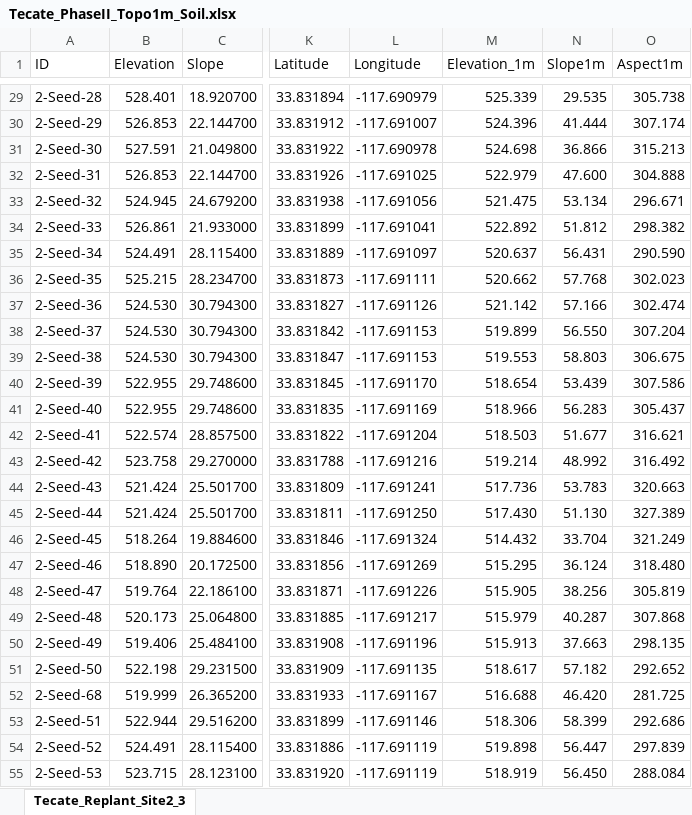
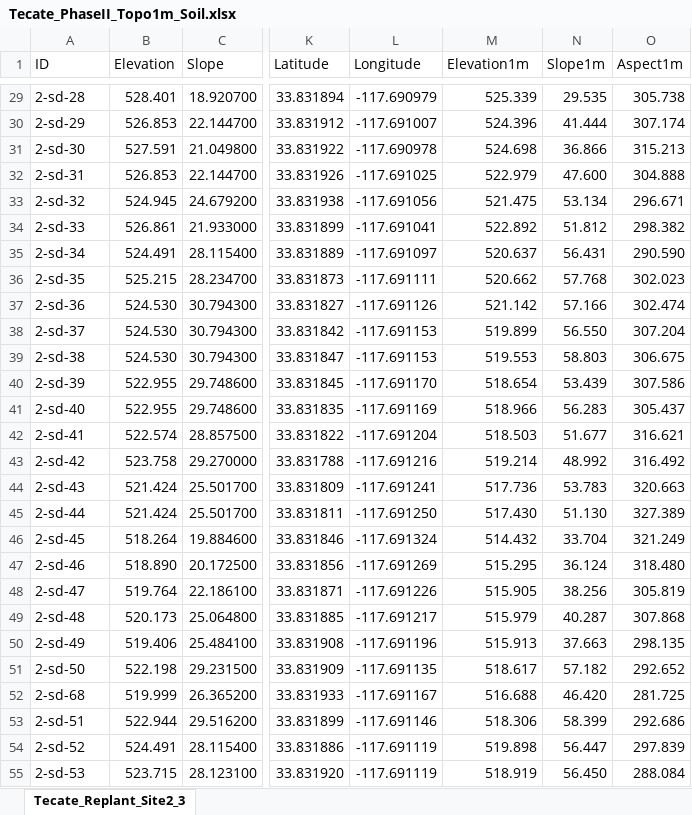
Before and after one commit to rlkenny/IRC_Tecate_Restoration, an Excel workbook: data/Tecate_PhaseII_Topo1m_Soil.xlsx, sheet Tecate_Replant_Site2_3, drawn as a sheet; only a part is shown, gaps mark what is left out; values as stored, in another font and other column widths than the file's, no borders; the diff covers the shown part only; the diff names each change by its address in the sheet, - before the commit and + after, or states it on an @@ line.

```diff
--- a/data/Tecate_PhaseII_Topo1m_Soil.xlsx (sheet Tecate_Replant_Site2_3)
+++ b/data/Tecate_PhaseII_Topo1m_Soil.xlsx (sheet Tecate_Replant_Site2_3)
-M1: Elevation_1m
+M1: Elevation1m
-A29 (ID): 2-Seed-28
+A29 (ID): 2-sd-28
-A30 (ID): 2-Seed-29
+A30 (ID): 2-sd-29
-A31 (ID): 2-Seed-30
+A31 (ID): 2-sd-30
-A32 (ID): 2-Seed-31
+A32 (ID): 2-sd-31
-A33 (ID): 2-Seed-32
+A33 (ID): 2-sd-32
-A34 (ID): 2-Seed-33
+A34 (ID): 2-sd-33
-A35 (ID): 2-Seed-34
+A35 (ID): 2-sd-34
-A36 (ID): 2-Seed-35
+A36 (ID): 2-sd-35
-A37 (ID): 2-Seed-36
+A37 (ID): 2-sd-36
-A38 (ID): 2-Seed-37
+A38 (ID): 2-sd-37
-A39 (ID): 2-Seed-38
+A39 (ID): 2-sd-38
-A40 (ID): 2-Seed-39
+A40 (ID): 2-sd-39
-A41 (ID): 2-Seed-40
+A41 (ID): 2-sd-40
-A42 (ID): 2-Seed-41
+A42 (ID): 2-sd-41
-A43 (ID): 2-Seed-42
+A43 (ID): 2-sd-42
-A44 (ID): 2-Seed-43
+A44 (ID): 2-sd-43
-A45 (ID): 2-Seed-44
+A45 (ID): 2-sd-44
-A46 (ID): 2-Seed-45
+A46 (ID): 2-sd-45
-A47 (ID): 2-Seed-46
+A47 (ID): 2-sd-46
-A48 (ID): 2-Seed-47
+A48 (ID): 2-sd-47
-A49 (ID): 2-Seed-48
+A49 (ID): 2-sd-48
-A50 (ID): 2-Seed-49
+A50 (ID): 2-sd-49
-A51 (ID): 2-Seed-50
+A51 (ID): 2-sd-50
-A52 (ID): 2-Seed-68
+A52 (ID): 2-sd-68
-A53 (ID): 2-Seed-51
+A53 (ID): 2-sd-51
-A54 (ID): 2-Seed-52
+A54 (ID): 2-sd-52
-A55 (ID): 2-Seed-53
+A55 (ID): 2-sd-53
```
Also changed, not shown: 373 edited cells elsewhere in this sheet, data/Tecate_PhaseIII_Topo1m_soil.xlsx, data/Tecate_PhaseI_Topo1m_soil.xlsx, 53 other files.
